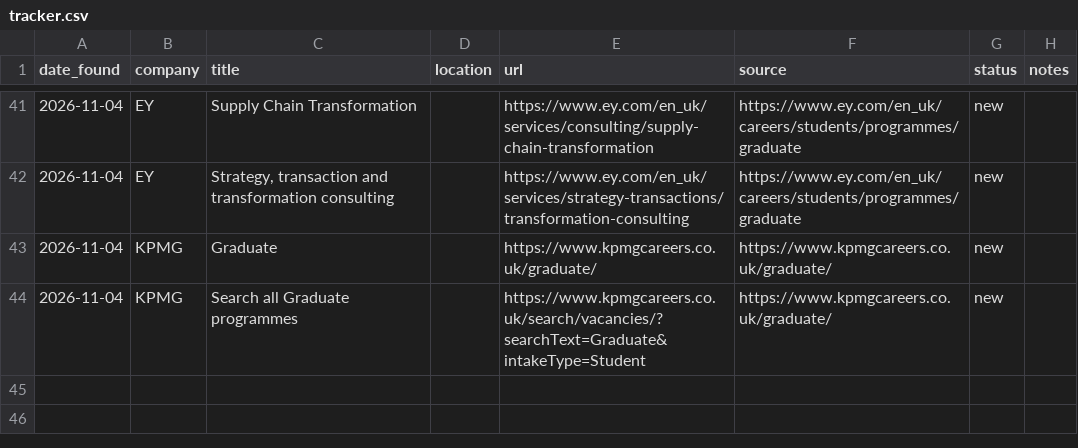
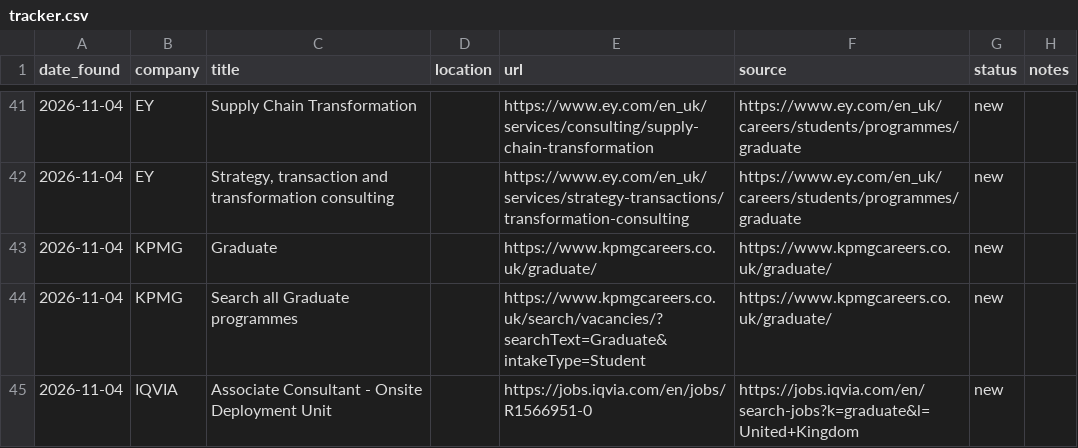
Before and after one commit to mohamudelyas0-lgtm/ucl-job-tracker, a CSV file: tracker.csv, drawn as a sheet; only a part is shown, gaps mark what is left out.

```diff
--- a/tracker.csv
+++ b/tracker.csv
@@ -44 +44,2 @@ date_found,company,title,location,url,source,status,notes
 2026-11-04,KPMG,Search all Graduate programmes,,https://www.kpmgcareers.co.uk/search/vacancies/?searchText=Graduate&intakeType=Student,https://www.kpmgcareers.co.uk/graduate/,new,
+2026-11-04,IQVIA,Associate Consultant - Onsite Deployment Unit,,https://jobs.iqvia.com/en/jobs/R1566951-0,https://jobs.iqvia.com/en/search-jobs?k=graduate&l=United+Kingdom,new,
```
